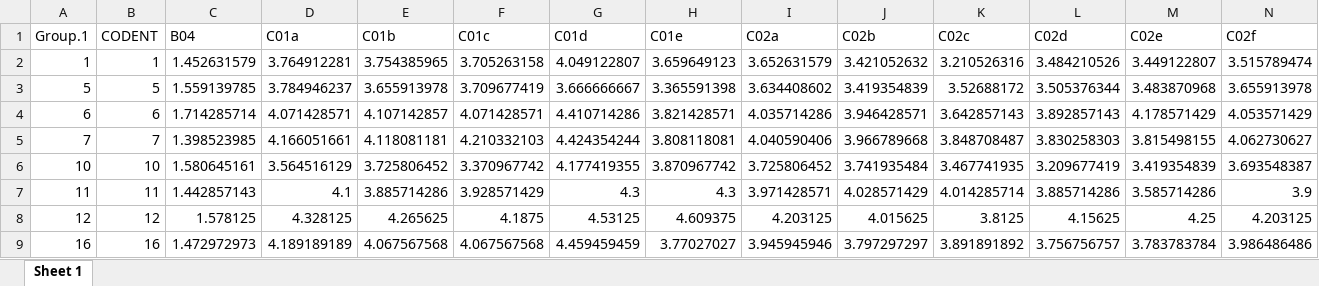
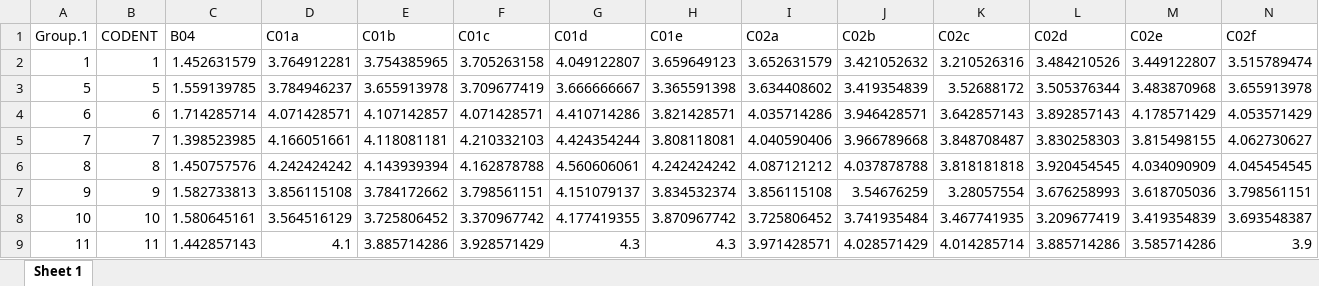
Before and after one commit to oddmayo/Innovation-Index-Algorithms, an Excel workbook: output/EDI_promedios.xlsx, sheet Sheet 1, drawn as a sheet; only a part is shown; the shorter side is filled out with more unchanged rows; values as stored, in another font and other column widths than the file's, no borders; rows hold the shown columns only; the diff names each change by its address in the sheet, - before the commit and + after, or states it on an @@ line.

```diff
--- a/output/EDI_promedios.xlsx (sheet Sheet 1)
+++ b/output/EDI_promedios.xlsx (sheet Sheet 1)
+row 6: 8 | 8 | 1.450757576 | 4.242424242 | 4.143939394 | 4.162878788 | 4.560606061 | 4.242424242 | 4.087121212 | 4.037878788 | 3.818181818 | 3.920454545 | 4.034090909 | 4.045454545
+row 7: 9 | 9 | 1.582733813 | 3.856115108 | 3.784172662 | 3.798561151 | 4.151079137 | 3.834532374 | 3.856115108 | 3.54676259 | 3.28057554 | 3.676258993 | 3.618705036 | 3.798561151
```
Also changed, not shown: 1 other file.
